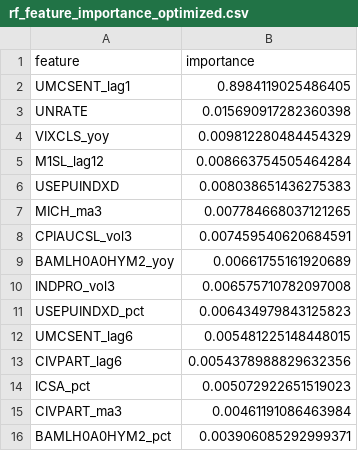
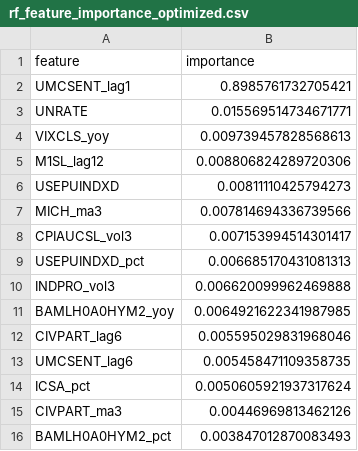
Before and after one commit to gitpds/MADS_Capstone, a CSV file: results/summary_tables/rf_feature_importance_optimized.csv, drawn as a sheet.

```diff
--- a/results/summary_tables/rf_feature_importance_optimized.csv
+++ b/results/summary_tables/rf_feature_importance_optimized.csv
@@ -1,16 +1,16 @@
 feature,importance
-UMCSENT_lag1,0.8984119025486405
-UNRATE,0.015690917282360398
-VIXCLS_yoy,0.009812280484454329
-M1SL_lag12,0.008663754505464284
-USEPUINDXD,0.008038651436275383
-MICH_ma3,0.007784668037121265
-CPIAUCSL_vol3,0.007459540620684591
-BAMLH0A0HYM2_yoy,0.00661755161920689
-INDPRO_vol3,0.006575710782097008
-USEPUINDXD_pct,0.006434979843125823
-UMCSENT_lag6,0.005481225148448015
-CIVPART_lag6,0.0054378988829632356
-ICSA_pct,0.005072922651519023
-CIVPART_ma3,0.00461191086463984
-BAMLH0A0HYM2_pct,0.003906085292999371
+UMCSENT_lag1,0.8985761732705421
+UNRATE,0.015569514734671771
+VIXCLS_yoy,0.009739457828568613
+M1SL_lag12,0.008806824289720306
+USEPUINDXD,0.00811110425794273
+MICH_ma3,0.007814694336739566
+CPIAUCSL_vol3,0.007153994514301417
+USEPUINDXD_pct,0.006685170431081313
+INDPRO_vol3,0.006620099962469888
+BAMLH0A0HYM2_yoy,0.0064921622341987985
+CIVPART_lag6,0.005595029831968046
+UMCSENT_lag6,0.005458471109358735
+ICSA_pct,0.0050605921937317624
+CIVPART_ma3,0.00446969813462126
+BAMLH0A0HYM2_pct,0.003847012870083493
```
Also changed, not shown: data_outputs/model_predictions/ols_predictions.csv, results/model_outputs/ols_coefficients.csv, 12 other files.
